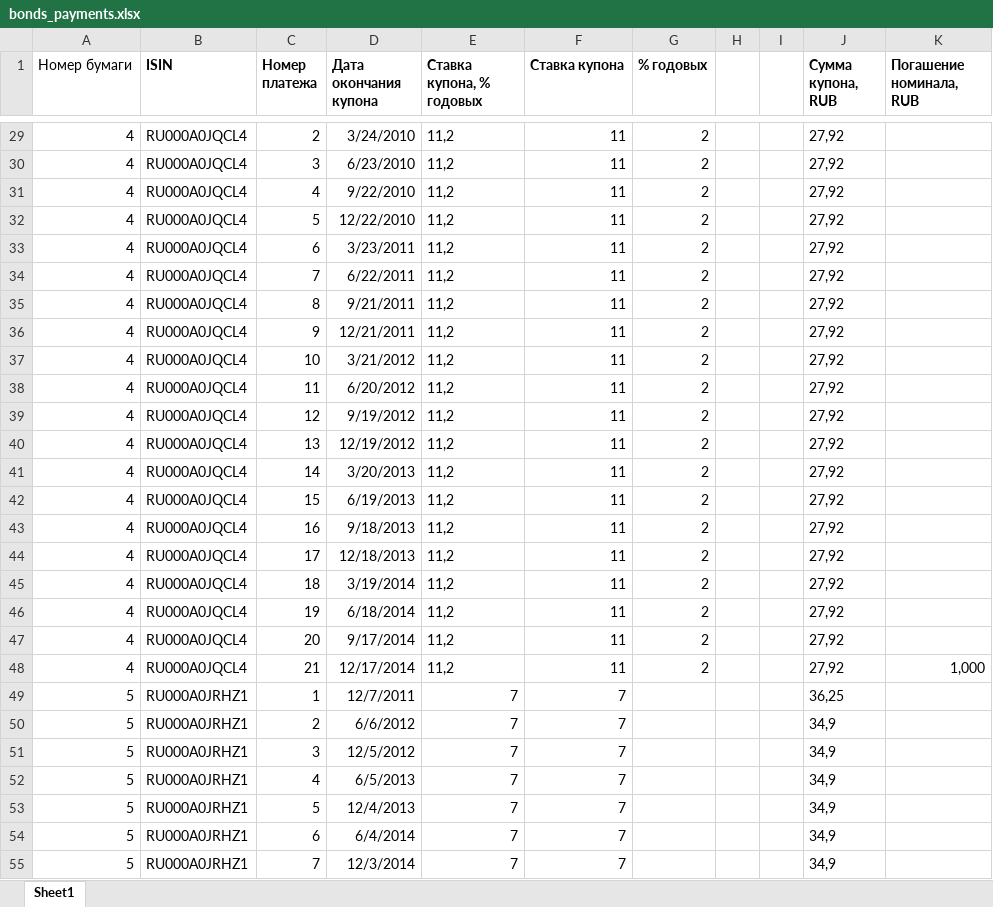
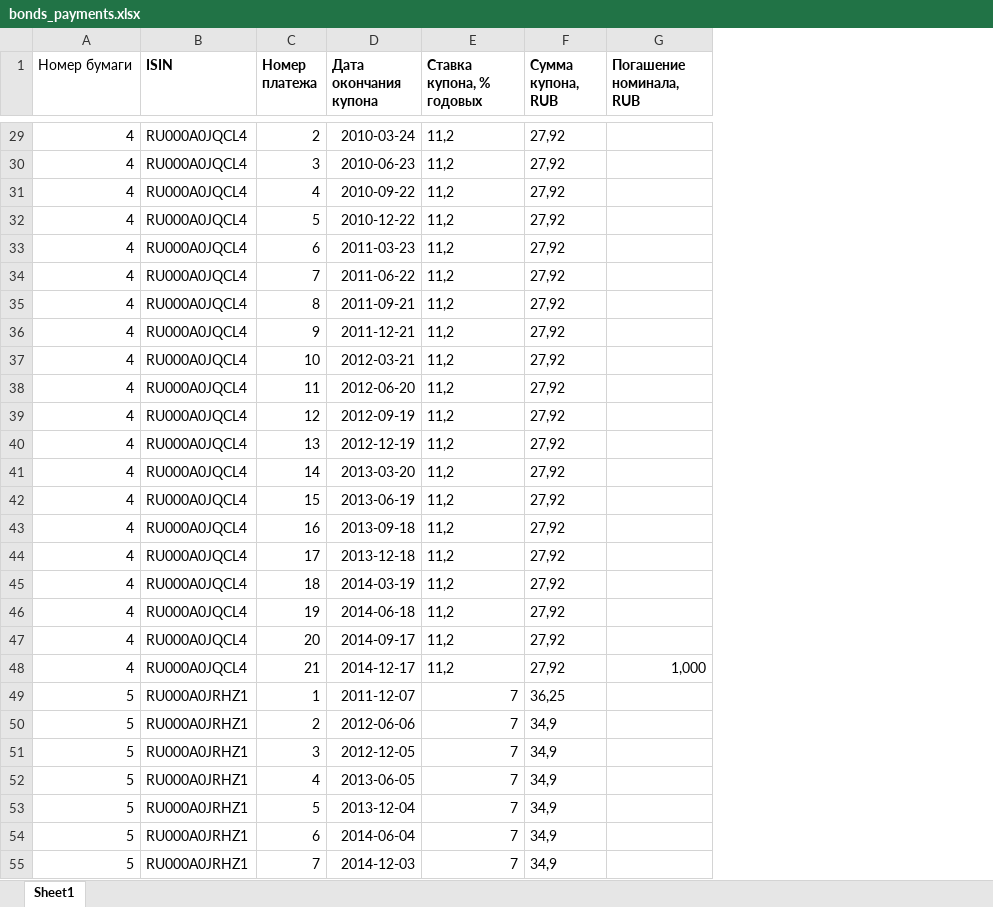
Before and after one commit to andrey-lukyanov/Comparing-numerical-methods-for-term-structure-fitting, an Excel workbook: Data/New_data/bonds_payments.xlsx, sheet Sheet1, drawn as a sheet; only a part is shown, gaps mark what is left out; values as stored, in another font and other column widths than the file's, no borders; table styles not drawn; the diff covers the shown part only; the diff names each change by its address in the sheet, - before the commit and + after, or states it on an @@ line.

```diff
--- a/Data/New_data/bonds_payments.xlsx (sheet Sheet1)
+++ b/Data/New_data/bonds_payments.xlsx (sheet Sheet1)
-column F (Ставка купона), rows 29-55: 11 | 11 | 11 | 11 | 11 | 11 | 11 | 11 | 11 | 11 | 11 | 11 | 11 | 11 | 11 | 11 | 11 | 11 | 11 | 11 | 7 | 7 | 7 | 7 | 7 | 7 | 7
-column G (% годовых), rows 29-48: all 2
-column H, empty
-column I, empty
-D29 (Дата окончания купона): 3/24/2010
+D29 (Дата окончания купона): 2010-03-24
-D30 (Дата окончания купона): 6/23/2010
+D30 (Дата окончания купона): 2010-06-23
-D31 (Дата окончания купона): 9/22/2010
+D31 (Дата окончания купона): 2010-09-22
-D32 (Дата окончания купона): 12/22/2010
+D32 (Дата окончания купона): 2010-12-22
-D33 (Дата окончания купона): 3/23/2011
+D33 (Дата окончания купона): 2011-03-23
-D34 (Дата окончания купона): 6/22/2011
+D34 (Дата окончания купона): 2011-06-22
-D35 (Дата окончания купона): 9/21/2011
+D35 (Дата окончания купона): 2011-09-21
-D36 (Дата окончания купона): 12/21/2011
+D36 (Дата окончания купона): 2011-12-21
-D37 (Дата окончания купона): 3/21/2012
+D37 (Дата окончания купона): 2012-03-21
-D38 (Дата окончания купона): 6/20/2012
+D38 (Дата окончания купона): 2012-06-20
-D39 (Дата окончания купона): 9/19/2012
+D39 (Дата окончания купона): 2012-09-19
-D40 (Дата окончания купона): 12/19/2012
+D40 (Дата окончания купона): 2012-12-19
-D41 (Дата окончания купона): 3/20/2013
+D41 (Дата окончания купона): 2013-03-20
-D42 (Дата окончания купона): 6/19/2013
+D42 (Дата окончания купона): 2013-06-19
-D43 (Дата окончания купона): 9/18/2013
+D43 (Дата окончания купона): 2013-09-18
-D44 (Дата окончания купона): 12/18/2013
+D44 (Дата окончания купона): 2013-12-18
-D45 (Дата окончания купона): 3/19/2014
+D45 (Дата окончания купона): 2014-03-19
-D46 (Дата окончания купона): 6/18/2014
+D46 (Дата окончания купона): 2014-06-18
-D47 (Дата окончания купона): 9/17/2014
+D47 (Дата окончания купона): 2014-09-17
-D48 (Дата окончания купона): 12/17/2014
+D48 (Дата окончания купона): 2014-12-17
-D49 (Дата окончания купона): 12/7/2011
+D49 (Дата окончания купона): 2011-12-07
-D50 (Дата окончания купона): 6/6/2012
+D50 (Дата окончания купона): 2012-06-06
-D51 (Дата окончания купона): 12/5/2012
+D51 (Дата окончания купона): 2012-12-05
-D52 (Дата окончания купона): 6/5/2013
+D52 (Дата окончания купона): 2013-06-05
-D53 (Дата окончания купона): 12/4/2013
+D53 (Дата окончания купона): 2013-12-04
-D54 (Дата окончания купона): 6/4/2014
+D54 (Дата окончания купона): 2014-06-04
-D55 (Дата окончания купона): 12/3/2014
+D55 (Дата окончания купона): 2014-12-03
```
Also changed, not shown: 1025 edited cells elsewhere in this sheet, 8 other files.
